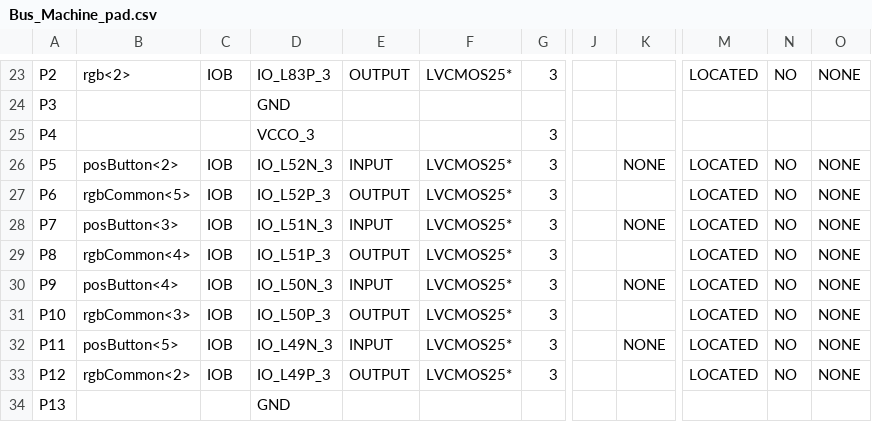
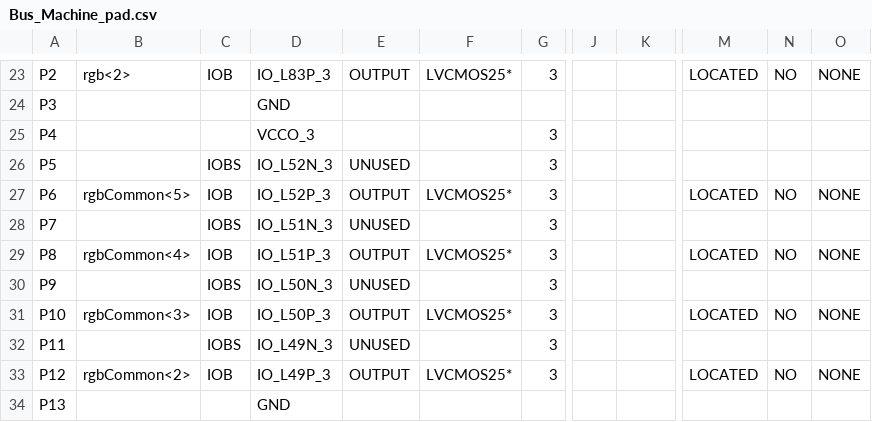
Before and after one commit to anythingth2/Bus_Machine, a CSV file: Bus_Machine_pad.csv, drawn as a sheet; only a part is shown, gaps mark what is left out; the diff covers the shown part only; the diff names each change by its address in the sheet, - before the commit and + after, or states it on an @@ line.

Commit message:
add finite state machine

```diff
--- a/Bus_Machine_pad.csv
+++ b/Bus_Machine_pad.csv
-B26: posButton<2>
+B26: (empty)
-C26: IOB
+C26: IOBS
-E26: INPUT
+E26: UNUSED
-F26: LVCMOS25*
+F26: (empty)
-K26: NONE
+K26: (empty)
-M26: LOCATED
+M26: (empty)
-N26: NO
+N26: (empty)
-O26: NONE
+O26: (empty)
-B28: posButton<3>
+B28: (empty)
-C28: IOB
+C28: IOBS
-E28: INPUT
+E28: UNUSED
-F28: LVCMOS25*
+F28: (empty)
-K28: NONE
+K28: (empty)
-M28: LOCATED
+M28: (empty)
-N28: NO
+N28: (empty)
-O28: NONE
+O28: (empty)
-B30: posButton<4>
+B30: (empty)
-C30: IOB
+C30: IOBS
-E30: INPUT
+E30: UNUSED
-F30: LVCMOS25*
+F30: (empty)
-K30: NONE
+K30: (empty)
-M30: LOCATED
+M30: (empty)
-N30: NO
+N30: (empty)
-O30: NONE
+O30: (empty)
-B32: posButton<5>
+B32: (empty)
-C32: IOB
+C32: IOBS
-E32: INPUT
+E32: UNUSED
-F32: LVCMOS25*
+F32: (empty)
-K32: NONE
+K32: (empty)
-M32: LOCATED
+M32: (empty)
-N32: NO
+N32: (empty)
-O32: NONE
+O32: (empty)
```
Also changed, not shown: 97 edited cells elsewhere in this file, 50 other files.
